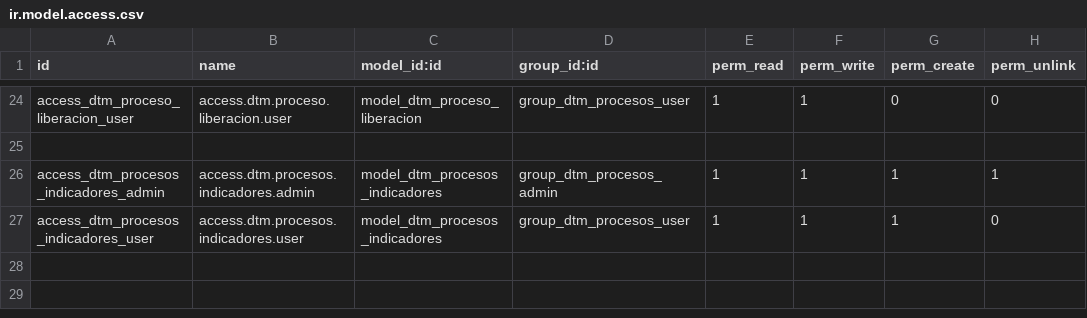
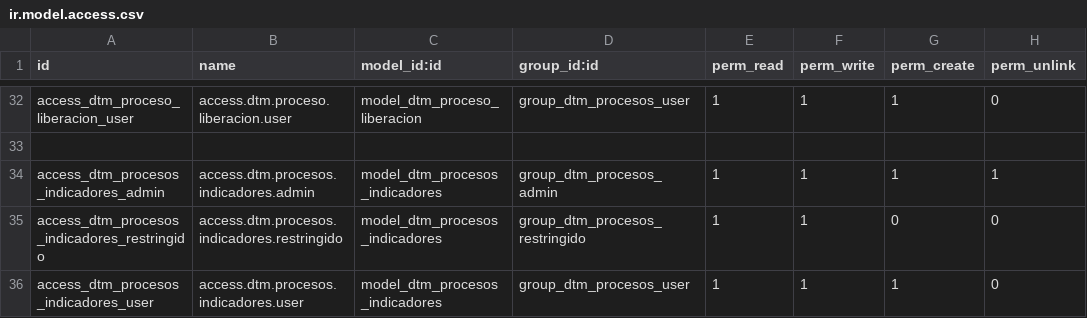
Before and after one commit to rafaguzmang/dtm_procesos, a CSV file: security/ir.model.access.csv, drawn as a sheet; only a part is shown, gaps mark what is left out; addresses are those after the commit; the diff covers the shown part only; the diff names each change by its address in the sheet, - before the commit and + after, or states it on an @@ line.

```diff
--- a/security/ir.model.access.csv
+++ b/security/ir.model.access.csv
-G32 (perm_create): 0
+G32 (perm_create): 1
+row 35: access_dtm_procesos_indicadores_restringido | access.dtm.procesos.indicadores.restringido | model_dtm_procesos_indicadores | group_dtm_procesos_restringido | 1 | 1 | 0 | 0
```
Also changed, not shown: 8 added rows and 6 edited cells elsewhere in this file, 2 other files.
